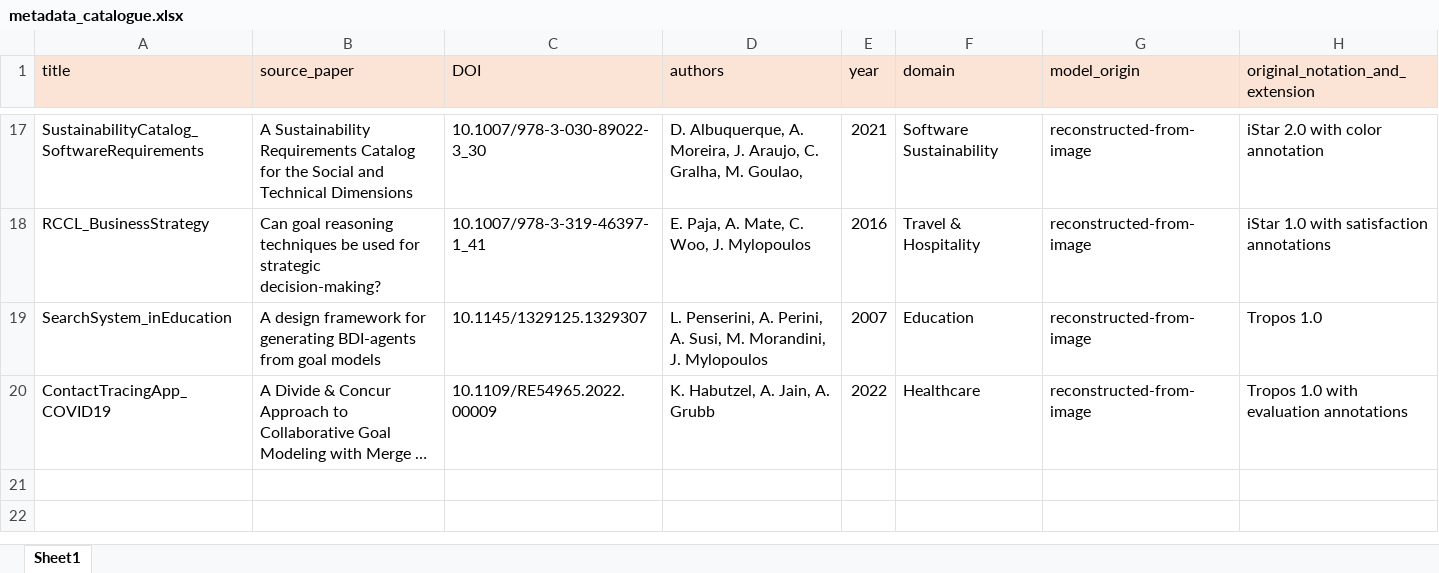
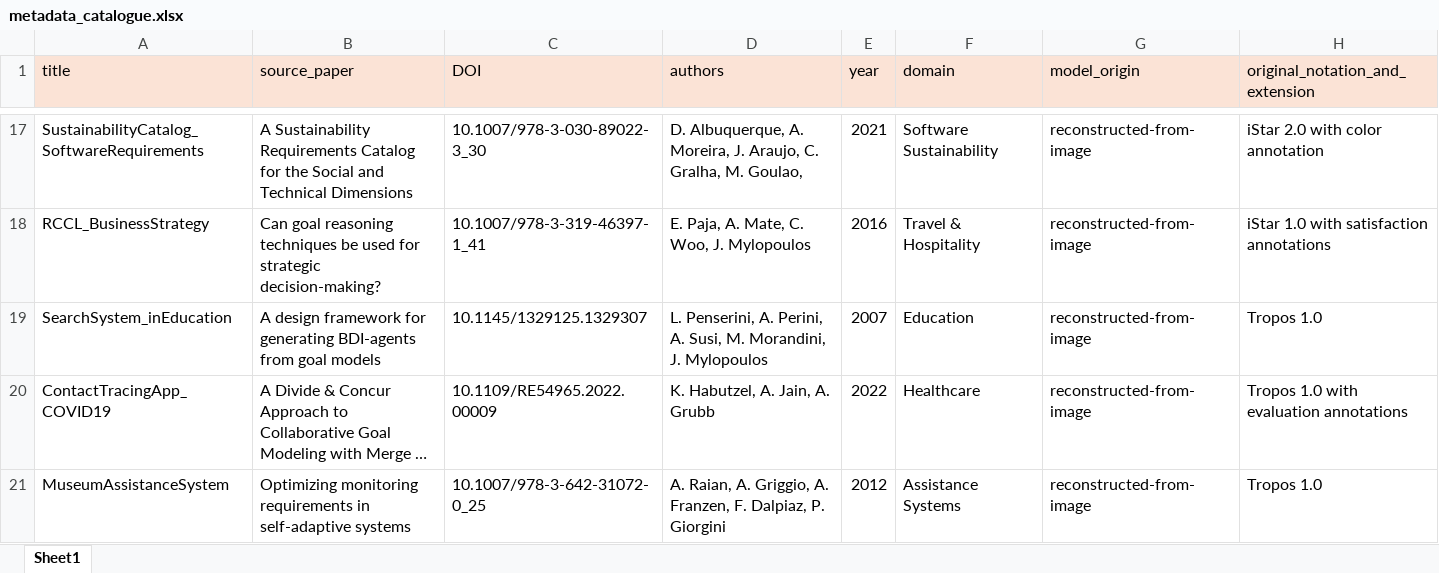
Before and after one commit to esm2345/GoalModelRepository, an Excel workbook: metadata_catalogue.xlsx, sheet Sheet1, drawn as a sheet; only a part is shown, gaps mark what is left out; long unchanged cells end in …; values as stored, in another font and other column widths than the file's, no borders; the diff names each change by its address in the sheet, - before the commit and + after, or states it on an @@ line.

Commit message:
Update metadata_catalogue.xlsx

```diff
--- a/metadata_catalogue.xlsx (sheet Sheet1)
+++ b/metadata_catalogue.xlsx (sheet Sheet1)
+row 21: MuseumAssistanceSystem | Optimizing monitoring requirements in self-adaptive systems | 10.1007/978-3-642-31072-0_25 | A. Raian, A. Griggio, A. Franzen, F. Dalpiaz, P. Giorgini | 2012 | Assistance Systems | reconstructed-from-image | Tropos 1.0
```
